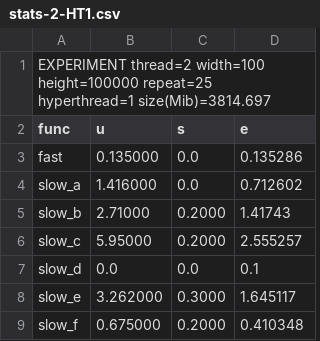
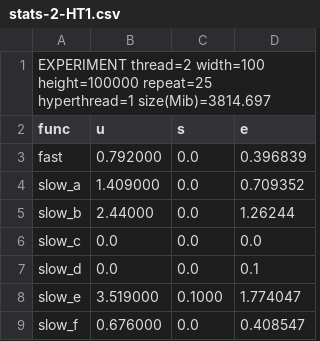
Before and after one commit to AnisB/ParallelTP, a CSV file: TP2/inf8601-lab2-2.1.3/results/stats-2-HT1.csv, drawn as a sheet.

```diff
--- a/TP2/inf8601-lab2-2.1.3/results/stats-2-HT1.csv
+++ b/TP2/inf8601-lab2-2.1.3/results/stats-2-HT1.csv
@@ -2,8 +2,8 @@ EXPERIMENT thread=2 width=100 height=100000 repeat=25 hyperthread=1 size(Mib)=38
 func,u,s,e
-fast,0.135000,0.0,0.135286,
-slow_a,1.416000,0.0,0.712602,
-slow_b,2.71000,0.2000,1.41743,
-slow_c,5.95000,0.2000,2.555257,
+fast,0.792000,0.0,0.396839,
+slow_a,1.409000,0.0,0.709352,
+slow_b,2.44000,0.0,1.26244,
+slow_c,0.0,0.0,0.0,
 slow_d,0.0,0.0,0.1,
-slow_e,3.262000,0.3000,1.645117,
-slow_f,0.675000,0.2000,0.410348,
+slow_e,3.519000,0.1000,1.774047,
+slow_f,0.676000,0.0,0.408547,
```
Also changed, not shown: TP2/inf8601-lab2-2.1.3/results/stats-1-HT0.csv, TP2/inf8601-lab2-2.1.3/results/stats-2-HT0.csv, 5 other files.
